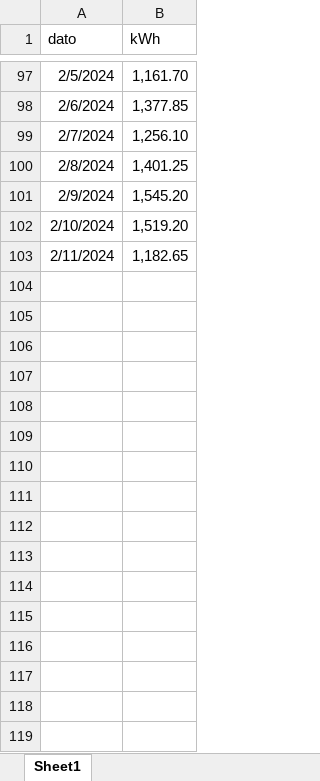
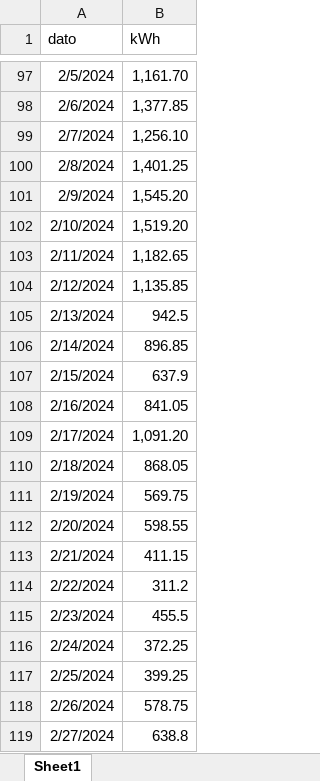
Before and after one commit to magnesyljuasen/streamlit-kolbotn, an Excel workbook: src/data/elforbruk/data.xlsx, sheet Sheet1, drawn as a sheet; only a part is shown, gaps mark what is left out; values as stored, in another font and other column widths than the file's, no borders; the diff names each change by its address in the sheet, - before the commit and + after, or states it on an @@ line.

```diff
--- a/src/data/elforbruk/data.xlsx (sheet Sheet1)
+++ b/src/data/elforbruk/data.xlsx (sheet Sheet1)
+row 104: 2/12/2024 | 1,135.85
+row 105: 2/13/2024 | 942.5
+row 106: 2/14/2024 | 896.85
+row 107: 2/15/2024 | 637.9
+row 108: 2/16/2024 | 841.05
+row 109: 2/17/2024 | 1,091.20
+row 110: 2/18/2024 | 868.05
+row 111: 2/19/2024 | 569.75
+row 112: 2/20/2024 | 598.55
+row 113: 2/21/2024 | 411.15
+row 114: 2/22/2024 | 311.2
+row 115: 2/23/2024 | 455.5
+row 116: 2/24/2024 | 372.25
+row 117: 2/25/2024 | 399.25
+row 118: 2/26/2024 | 578.75
+row 119: 2/27/2024 | 638.8
```
Also changed, not shown: 2 other files.
